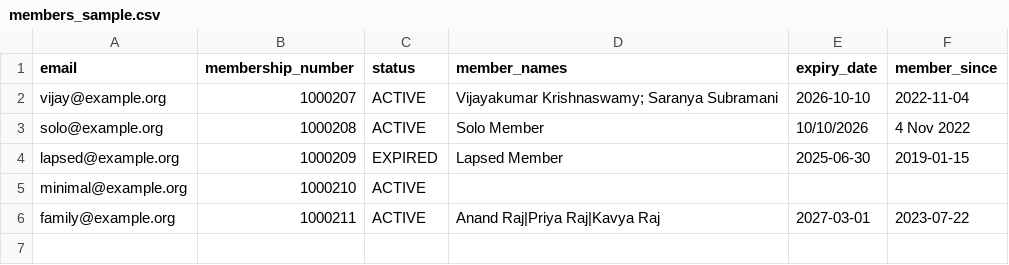
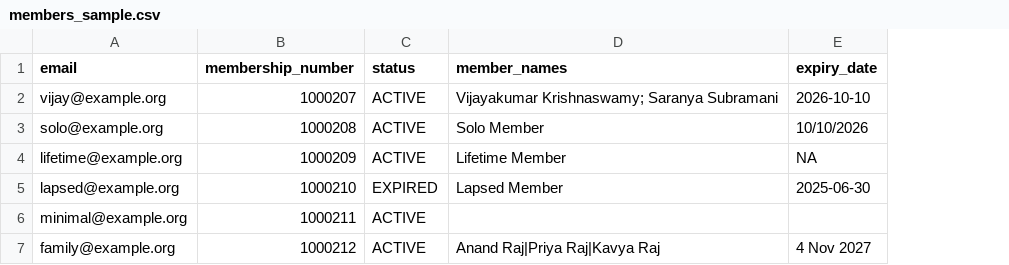
Before and after one commit to vijaykrishnaswamy/Tamilar_Digi_Card, a CSV file: samples/members_sample.csv, drawn as a sheet; removed rows and columns are numbered as before the commit, all else as after; the diff names each change by its address in the sheet, - before the commit and + after, or states it on an @@ line.

Commit message:
Drop member_since; support lifetime members with expiry NA
member_since removed from ingest, state, both pass builders and the sample CSV. Lifetime members carry the literal 'NA' (also accepts N/A, NIL, NONE, LIFETIME, LIFE, PERPETUAL, -) which is shown on the card face but must NOT set Apple expirationDate or Google validTimeInterval, since either would make Wallet treat a never-expiring card as expired. Google shows it as an EXPIRY DATE text module rather than an 'Expires NA' subheader.

```diff
--- a/samples/members_sample.csv
+++ b/samples/members_sample.csv
-column F (member_since), rows 2-6: 2022-11-04 | 4 Nov 2022 | 2019-01-15 |  | 2023-07-22
+row 4: lifetime@example.org | 1000209 | ACTIVE | Lifetime Member | NA
-B5 (membership_number): 1000209
+B5 (membership_number): 1000210
-B6 (membership_number): 1000210
+B6 (membership_number): 1000211
-B7 (membership_number): 1000211
+B7 (membership_number): 1000212
-E7 (expiry_date): 2027-03-01
+E7 (expiry_date): 4 Nov 2027
```
Also changed, not shown: 7 other files.
